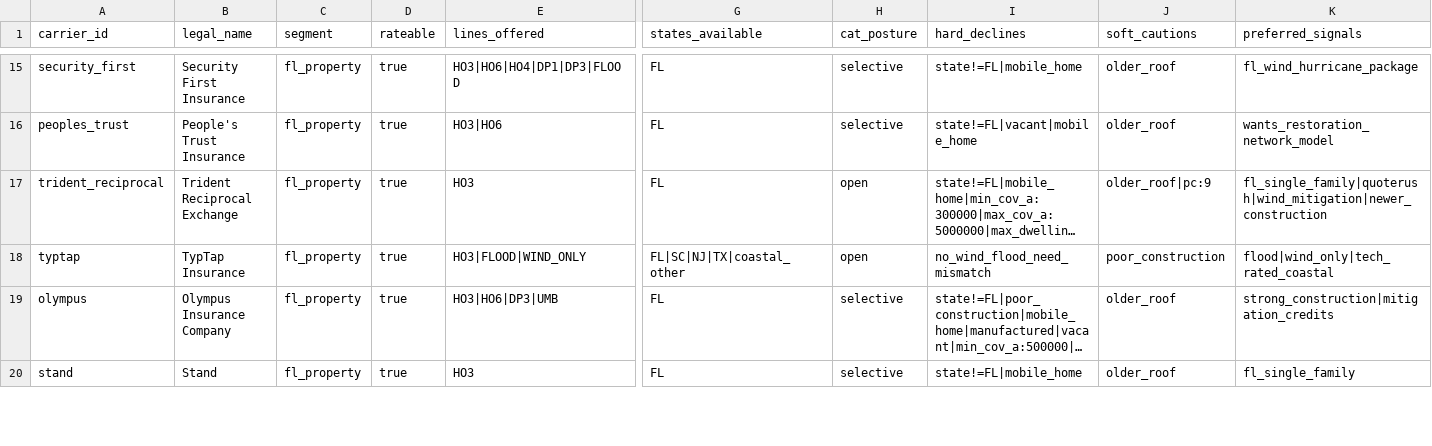
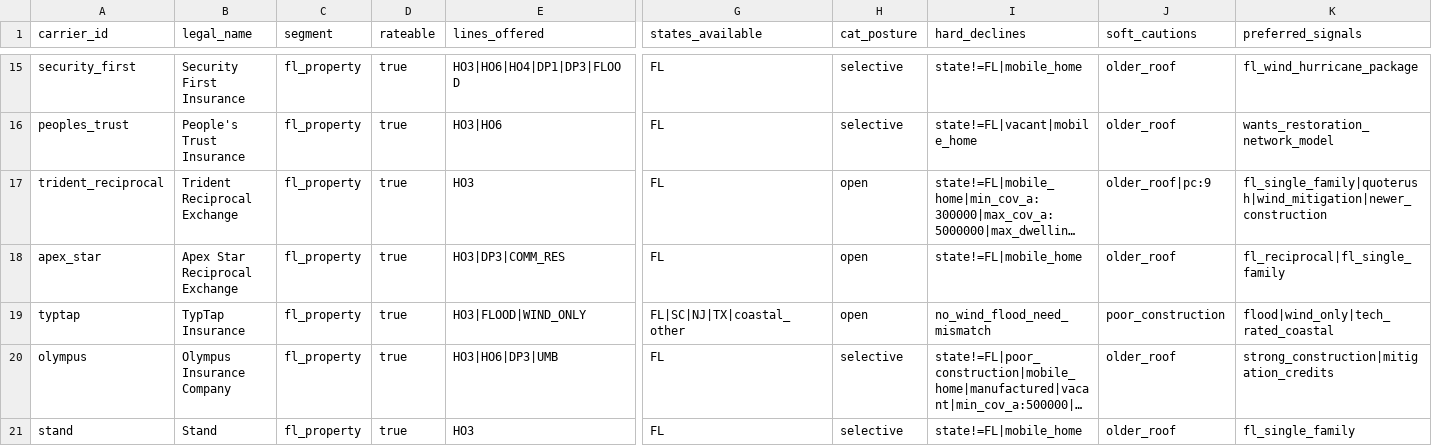
Before and after one commit to Javy77-cloud/FitFirst, a CSV file: data/appetite/fitfirst-fl-specialty-appetite.csv, drawn as a sheet; only a part is shown, gaps mark what is left out; long unchanged cells end in …; rows hold the shown columns only; the diff names each change by its address in the sheet, - before the commit and + after, or states it on an @@ line.

```diff
--- a/data/appetite/fitfirst-fl-specialty-appetite.csv
+++ b/data/appetite/fitfirst-fl-specialty-appetite.csv
+row 18: apex_star | Apex Star Reciprocal Exchange | fl_property | true | HO3|DP3|COMM_RES | FL | open | state!=FL|mobile_home | older_roof | fl_reciprocal|fl_single_family
```
Also changed, not shown: 13 other files.
